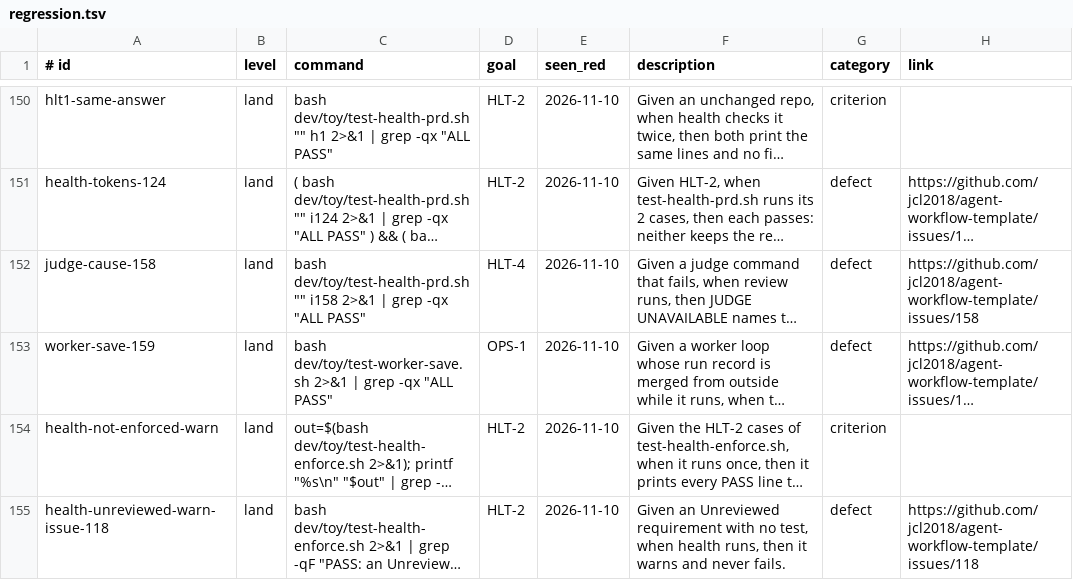
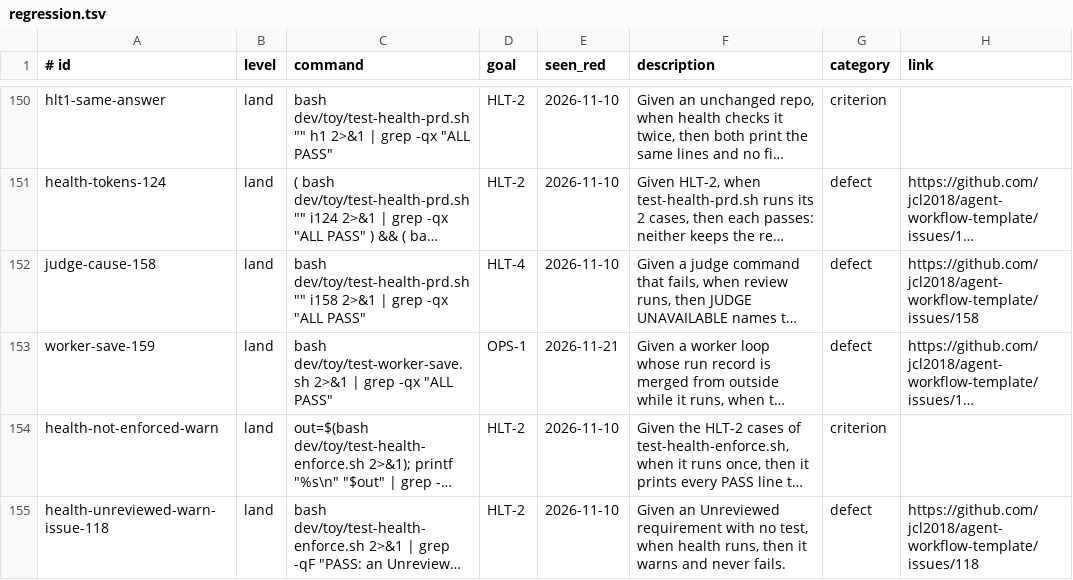
Before and after one commit to Charlie-org146/agent-workflow-template, a TSV file: .loop/regression.tsv, drawn as a sheet; only a part is shown, gaps mark what is left out; long unchanged cells end in …; the diff names each change by its address in the sheet, - before the commit and + after, or states it on an @@ line.

```diff
--- a/.loop/regression.tsv
+++ b/.loop/regression.tsv
-E153 (seen_red): 2026-11-10
+E153 (seen_red): 2026-11-21
```
Also changed, not shown: .loop/regression-runs.tsv, 2 other files.
